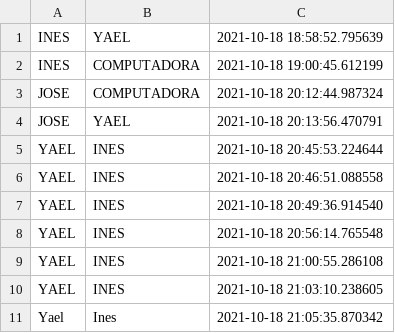
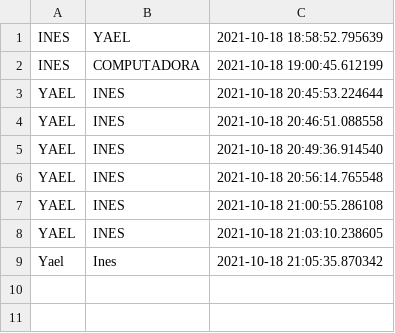
Before and after one commit to Ineso1/Juego_integrador, a CSV file: datos/registro_de_juegos.csv, drawn as a sheet; the diff names each change by its address in the sheet, - before the commit and + after, or states it on an @@ line.

```diff
--- a/datos/registro_de_juegos.csv
+++ b/datos/registro_de_juegos.csv
-row 3: JOSE | COMPUTADORA | 2021-10-18 20:12:44.987324
-row 4: JOSE | YAEL | 2021-10-18 20:13:56.470791
```
Also changed, not shown: 2 other files.
